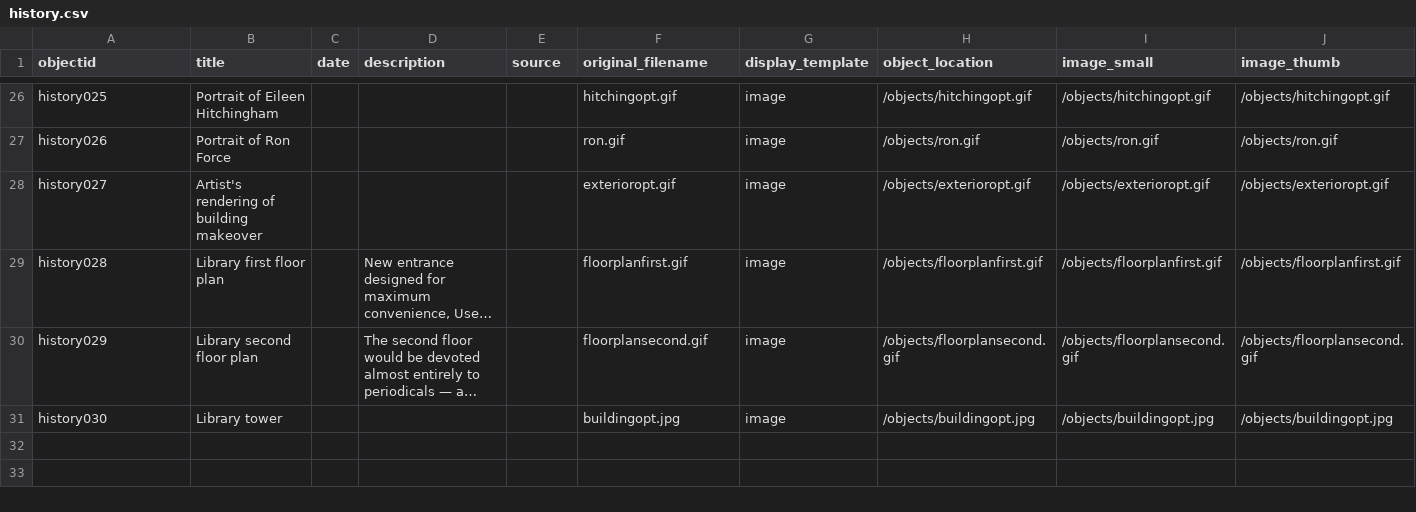
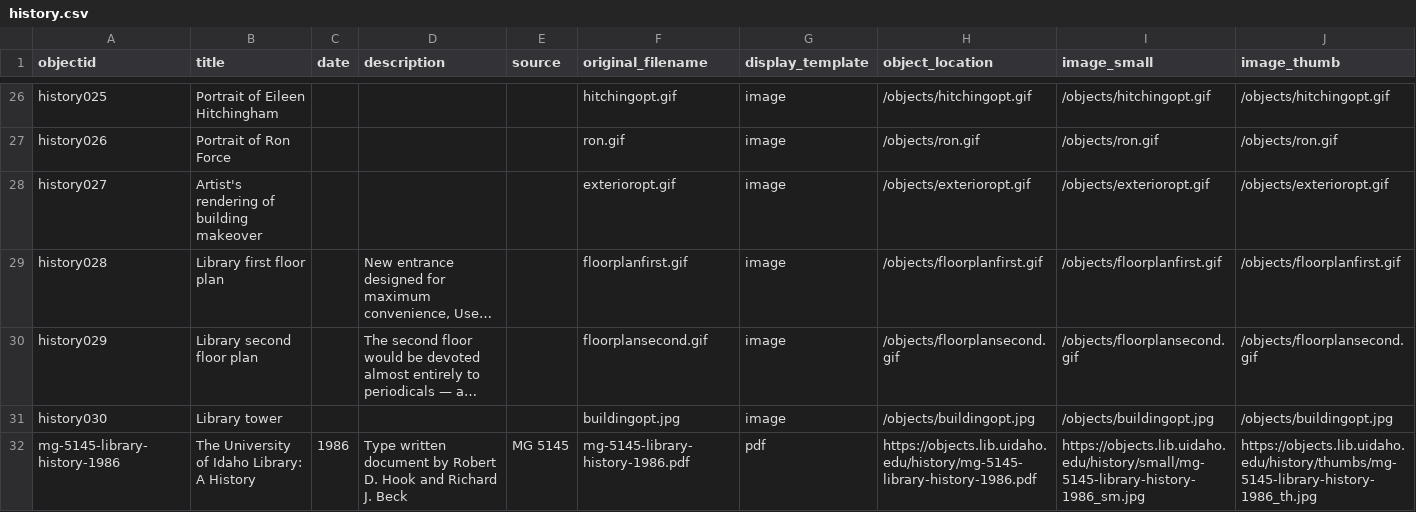
Before and after one commit to uidaholib/history_source, a CSV file: _data/history.csv, drawn as a sheet; only a part is shown, gaps mark what is left out; long unchanged cells end in …; the diff names each change by its address in the sheet, - before the commit and + after, or states it on an @@ line.

Commit message:
add history pdf

```diff
--- a/_data/history.csv
+++ b/_data/history.csv
+row 32: mg-5145-library-history-1986 | The University of Idaho Library: A History | 1986 | Type written document by Robert D. Hook and Richard J. Beck | MG 5145 | mg-5145-library-history-1986.pdf | pdf | https://objects.lib.uidaho.edu/history/mg-5145-library-history-1986.pdf | https://objects.lib.uidaho.edu/history/small/mg-5145-library-history-1986_sm.jpg | https://objects.lib.uidaho.edu/history/thumbs/mg-5145-library-history-1986_th.jpg
```
